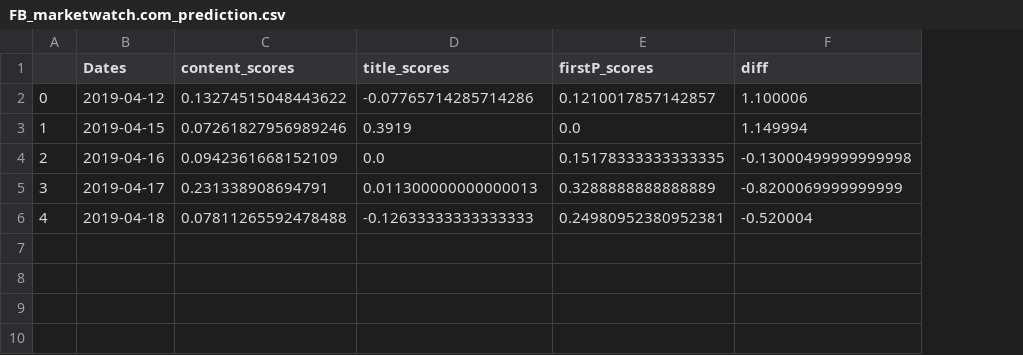
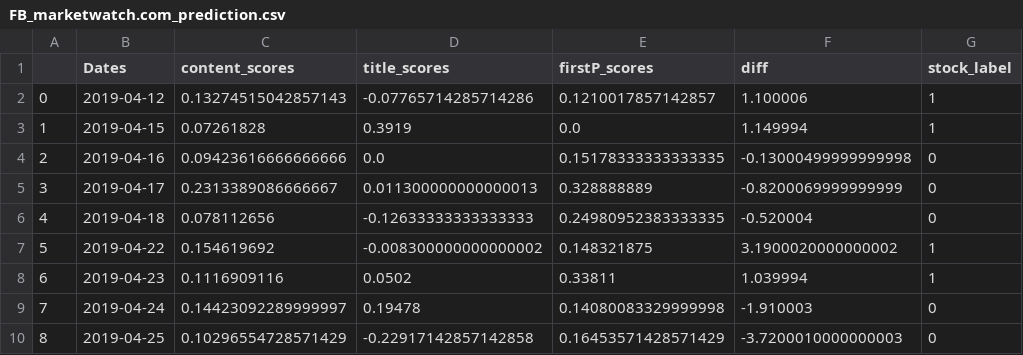
Before and after one commit to wanlinxie/EMOD_finalproject, a CSV file: result/FB_marketwatch.com_prediction.csv, drawn as a sheet; the diff names each change by its address in the sheet, - before the commit and + after, or states it on an @@ line.

```diff
--- a/result/FB_marketwatch.com_prediction.csv
+++ b/result/FB_marketwatch.com_prediction.csv
+column G (stock_label), rows 2-6: 1 | 1 | 0 | 0 | 0
-C2 (content_scores): 0.13274515048443622
+C2 (content_scores): 0.13274515042857143
-C3 (content_scores): 0.07261827956989246
+C3 (content_scores): 0.07261828
-C4 (content_scores): 0.0942361668152109
+C4 (content_scores): 0.09423616666666666
-C5 (content_scores): 0.231338908694791
+C5 (content_scores): 0.2313389086666667
-E5 (firstP_scores): 0.3288888888888889
+E5 (firstP_scores): 0.328888889
-C6 (content_scores): 0.07811265592478488
+C6 (content_scores): 0.078112656
-E6 (firstP_scores): 0.24980952380952381
+E6 (firstP_scores): 0.24980952383333335
+row 7: 5 | 2019-04-22 | 0.154619692 | -0.008300000000000002 | 0.148321875 | 3.1900020000000002 | 1
+row 8: 6 | 2019-04-23 | 0.1116909116 | 0.0502 | 0.33811 | 1.039994 | 1
+row 9: 7 | 2019-04-24 | 0.14423092289999997 | 0.19478 | 0.14080083329999998 | -1.910003 | 0
+row 10: 8 | 2019-04-25 | 0.10296554728571429 | -0.22917142857142858 | 0.16453571428571429 | -3.7200010000000003 | 0
```
Also changed, not shown: StockData/FB_pred.csv, result/FB_final_pred.csv, 7 other files.
